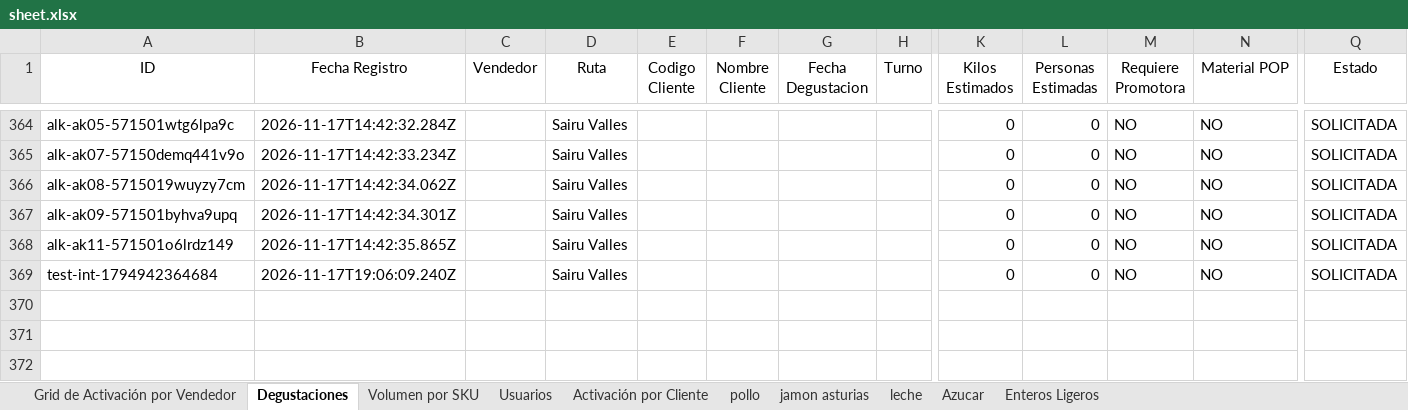
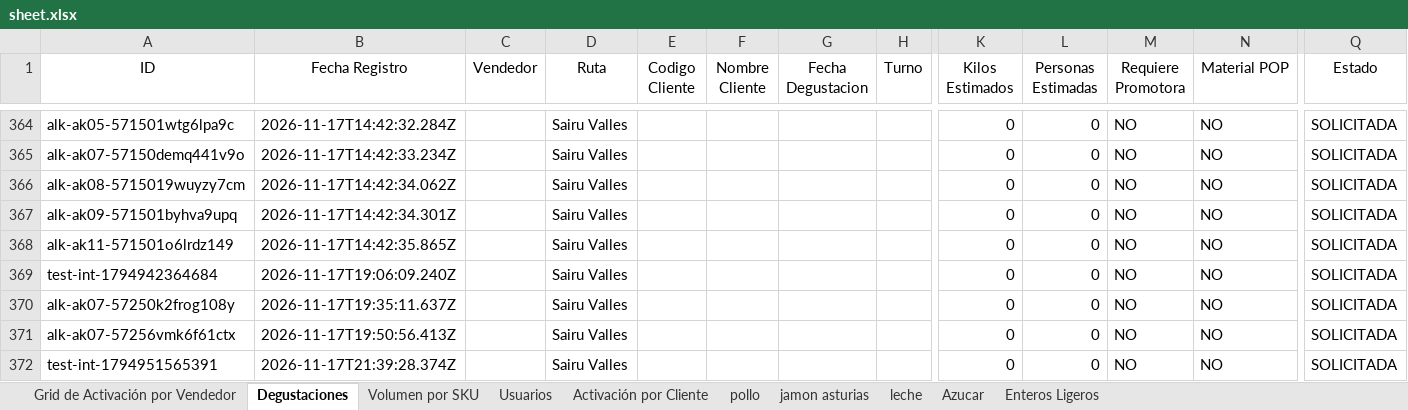
Before and after one commit to pagoscodizulca-svg/dashboard-fdv---planificador, an Excel workbook: sheet.xlsx, sheet Degustaciones, drawn as a sheet; only a part is shown, gaps mark what is left out; values as stored, in another font and other column widths than the file's, no borders; charts and pictures not drawn; rows hold the shown columns only; the diff names each change by its address in the sheet, - before the commit and + after, or states it on an @@ line.

```diff
--- a/sheet.xlsx (sheet Degustaciones)
+++ b/sheet.xlsx (sheet Degustaciones)
+row 370: alk-ak07-57250k2frog108y | 2026-11-17T19:35:11.637Z |  | Sairu Valles |  |  |  |  | 0 | 0 | NO | NO | SOLICITADA
+row 371: alk-ak07-57256vmk6f61ctx | 2026-11-17T19:50:56.413Z |  | Sairu Valles |  |  |  |  | 0 | 0 | NO | NO | SOLICITADA
+row 372: test-int-1794951565391 | 2026-11-17T21:39:28.374Z |  | Sairu Valles |  |  |  |  | 0 | 0 | NO | NO | SOLICITADA
```
Also changed, not shown: sheet Enteros Ligeros, sheet pollo, sheet jamon asturias, sheet leche, sheet Azucar, 41 other files.
